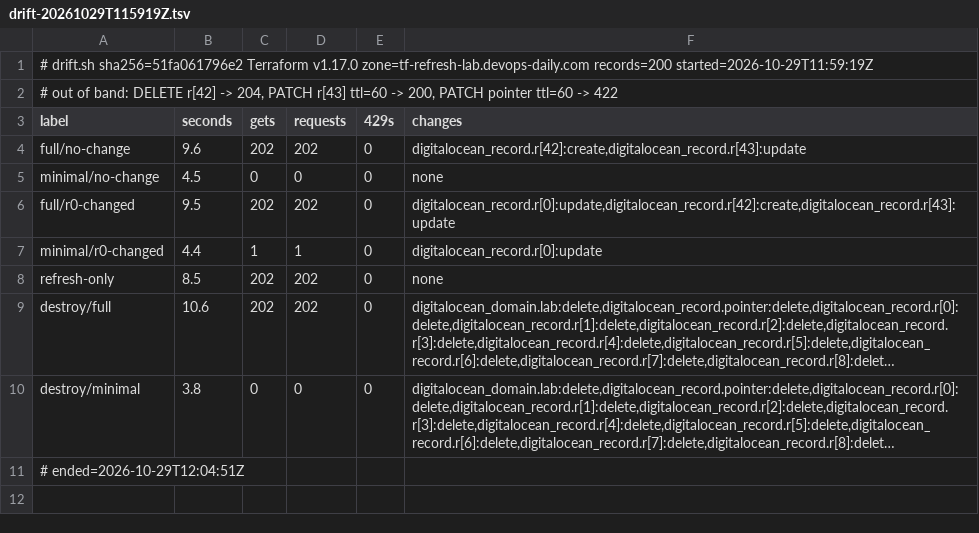
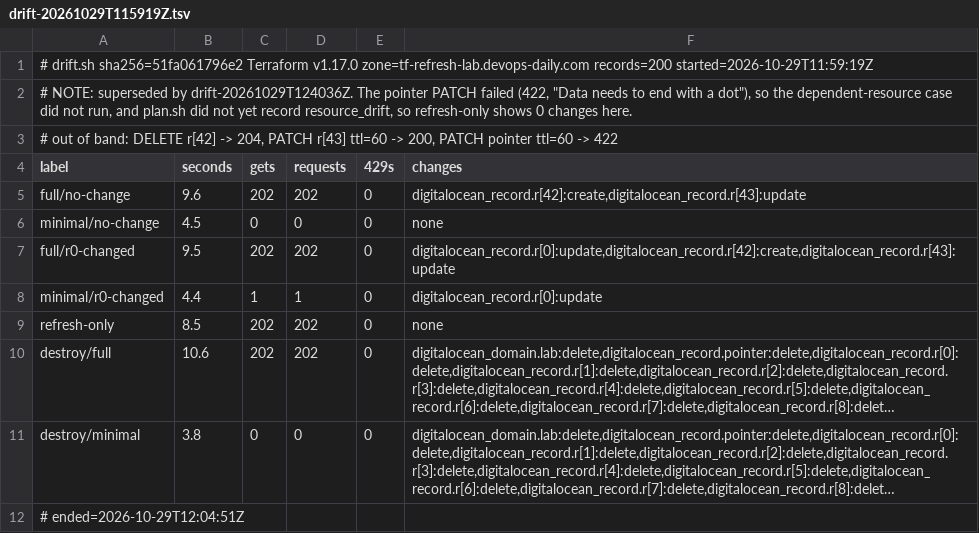
Before and after one commit to The-DevOps-Daily/terraform-minimal-refresh-check, a TSV file: results/drift-20261029T115919Z.tsv, drawn as a sheet; long unchanged cells end in …; the diff names each change by its address in the sheet, - before the commit and + after, or states it on an @@ line.

Commit message:
Results: clean benchmark, burst log, drift rerun and minimal-refresh teardown; README; license

```diff
--- a/results/drift-20261029T115919Z.tsv
+++ b/results/drift-20261029T115919Z.tsv
+row 2: # NOTE: superseded by drift-20261029T124036Z. The pointer PATCH failed (422, "Data needs to end with a dot"), so the dependent-resource case did not run, and plan.sh did not yet record resource_drift, so refresh-only shows 0 changes here.
```
Also changed, not shown: results/bench2-20261029T114834Z.tsv, 6 other files.
